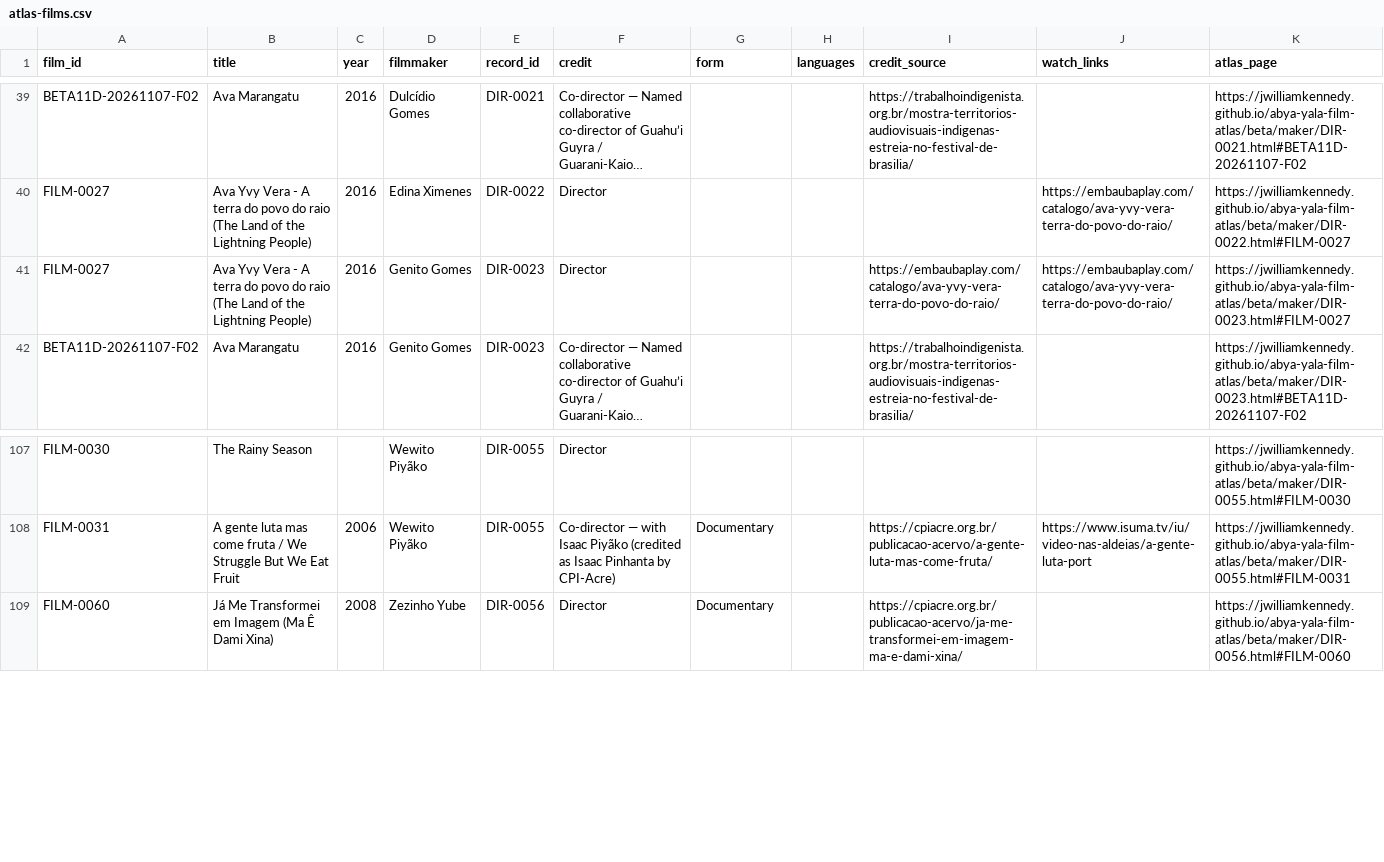
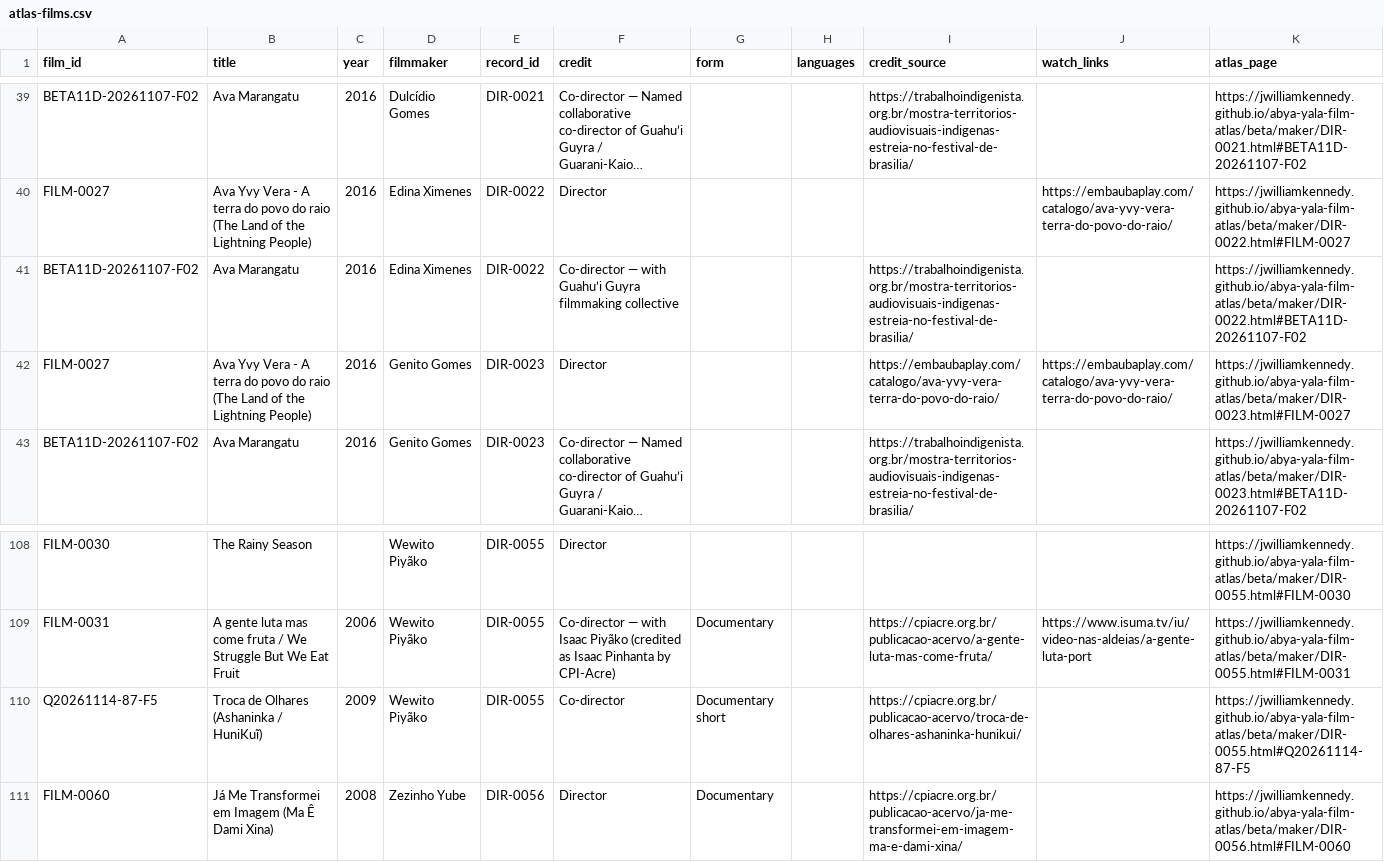
Before and after one commit to jwilliamkennedy/abya-yala-film-atlas, a CSV file: beta/data/atlas-films.csv, drawn as a sheet; only a part is shown, gaps mark what is left out; long unchanged cells end in …; the diff names each change by its address in the sheet, - before the commit and + after, or states it on an @@ line.

```diff
--- a/beta/data/atlas-films.csv
+++ b/beta/data/atlas-films.csv
+row 41: BETA11D-20261107-F02 | Ava Marangatu | 2016 | Edina Ximenes | DIR-0022 | Co-director — with Guahu’i Guyra filmmaking collective |  |  | https://trabalhoindigenista.org.br/mostra-territorios-audiovisuais-indigenas-estreia-no-festival-de-brasilia/ |  | https://jwilliamkennedy.github.io/abya-yala-film-atlas/beta/maker/DIR-0022.html#BETA11D-20261107-F02
+row 110: Q20261114-87-F5 | Troca de Olhares (Ashaninka / HuniKuĩ) | 2009 | Wewito Piyãko | DIR-0055 | Co-director | Documentary short |  | https://cpiacre.org.br/publicacao-acervo/troca-de-olhares-ashaninka-hunikui/ |  | https://jwilliamkennedy.github.io/abya-yala-film-atlas/beta/maker/DIR-0055.html#Q20261114-87-F5
```
Also changed, not shown: beta/data/atlas-filmmakers.csv, beta/data/film-facets.csv, 10 other files.
